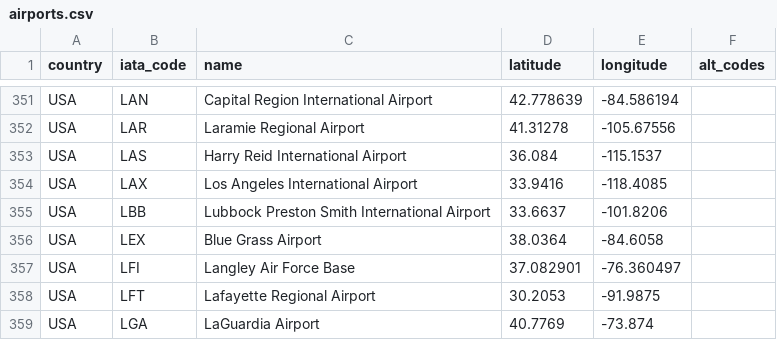
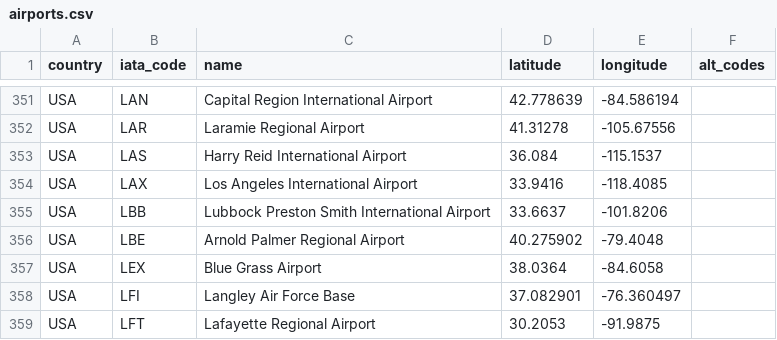
Before and after one commit to TravelMapping/AirportData, a CSV file: air/data/airports.csv, drawn as a sheet; only a part is shown, gaps mark what is left out; the shorter side is filled out with more unchanged rows; the diff names each change by its address in the sheet, - before the commit and + after, or states it on an @@ line.

```diff
--- a/air/data/airports.csv
+++ b/air/data/airports.csv
+row 356: USA | LBE | Arnold Palmer Regional Airport | 40.275902 | -79.4048
```
